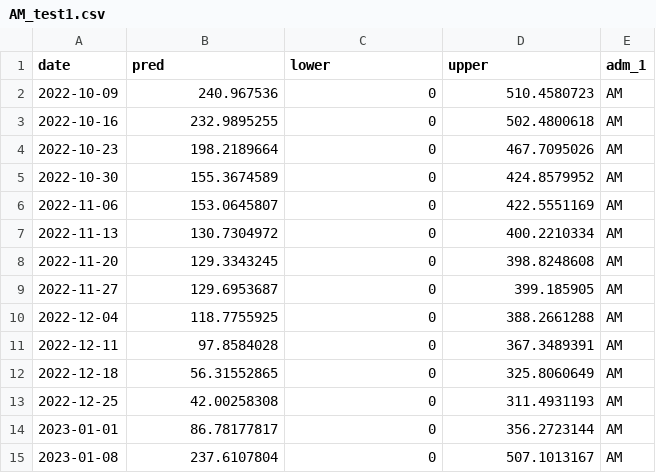
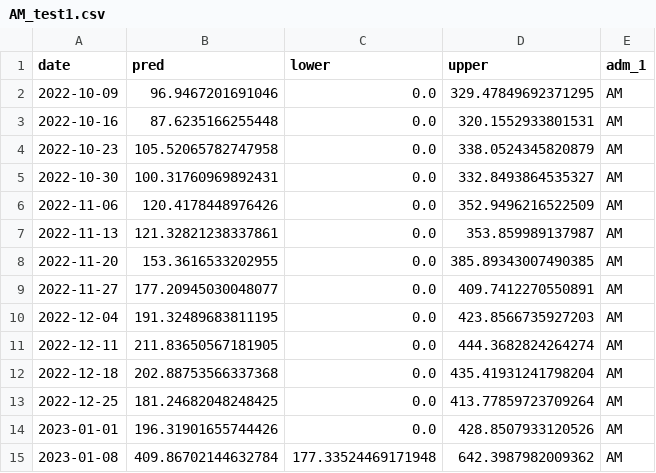
Before and after one commit to haridas-das/DS_OKSTATE, a CSV file: results/AM_test1.csv, drawn as a sheet; only a part is shown; the diff covers the shown part only.

Commit message:
Add files via upload

```diff
--- a/results/AM_test1.csv
+++ b/results/AM_test1.csv
@@ -1,15 +1,15 @@
 date,pred,lower,upper,adm_1
-2022-10-09,240.967536,0,510.4580723,AM
-2022-10-16,232.9895255,0,502.4800618,AM
-2022-10-23,198.2189664,0,467.7095026,AM
-2022-10-30,155.3674589,0,424.8579952,AM
-2022-11-06,153.0645807,0,422.5551169,AM
-2022-11-13,130.7304972,0,400.2210334,AM
-2022-11-20,129.3343245,0,398.8248608,AM
-2022-11-27,129.6953687,0,399.185905,AM
-2022-12-04,118.7755925,0,388.2661288,AM
-2022-12-11,97.8584028,0,367.3489391,AM
-2022-12-18,56.31552865,0,325.8060649,AM
-2022-12-25,42.00258308,0,311.4931193,AM
-2023-01-01,86.78177817,0,356.2723144,AM
-2023-01-08,237.6107804,0,507.1013167,AM
+2022-10-09,96.9467201691046,0.0,329.47849692371295,AM
+2022-10-16,87.6235166255448,0.0,320.1552933801531,AM
+2022-10-23,105.52065782747958,0.0,338.0524345820879,AM
+2022-10-30,100.31760969892431,0.0,332.8493864535327,AM
+2022-11-06,120.4178448976426,0.0,352.9496216522509,AM
+2022-11-13,121.32821238337861,0.0,353.859989137987,AM
+2022-11-20,153.3616533202955,0.0,385.89343007490385,AM
+2022-11-27,177.20945030048077,0.0,409.7412270550891,AM
+2022-12-04,191.32489683811195,0.0,423.8566735927203,AM
+2022-12-11,211.83650567181905,0.0,444.3682824264274,AM
+2022-12-18,202.88753566337368,0.0,435.41931241798204,AM
+2022-12-25,181.24682048248425,0.0,413.77859723709264,AM
+2023-01-01,196.31901655744426,0.0,428.8507933120526,AM
+2023-01-08,409.86702144632784,177.33524469171948,642.3987982009362,AM
```
Also changed, not shown: 114 edited cells elsewhere in this file.
